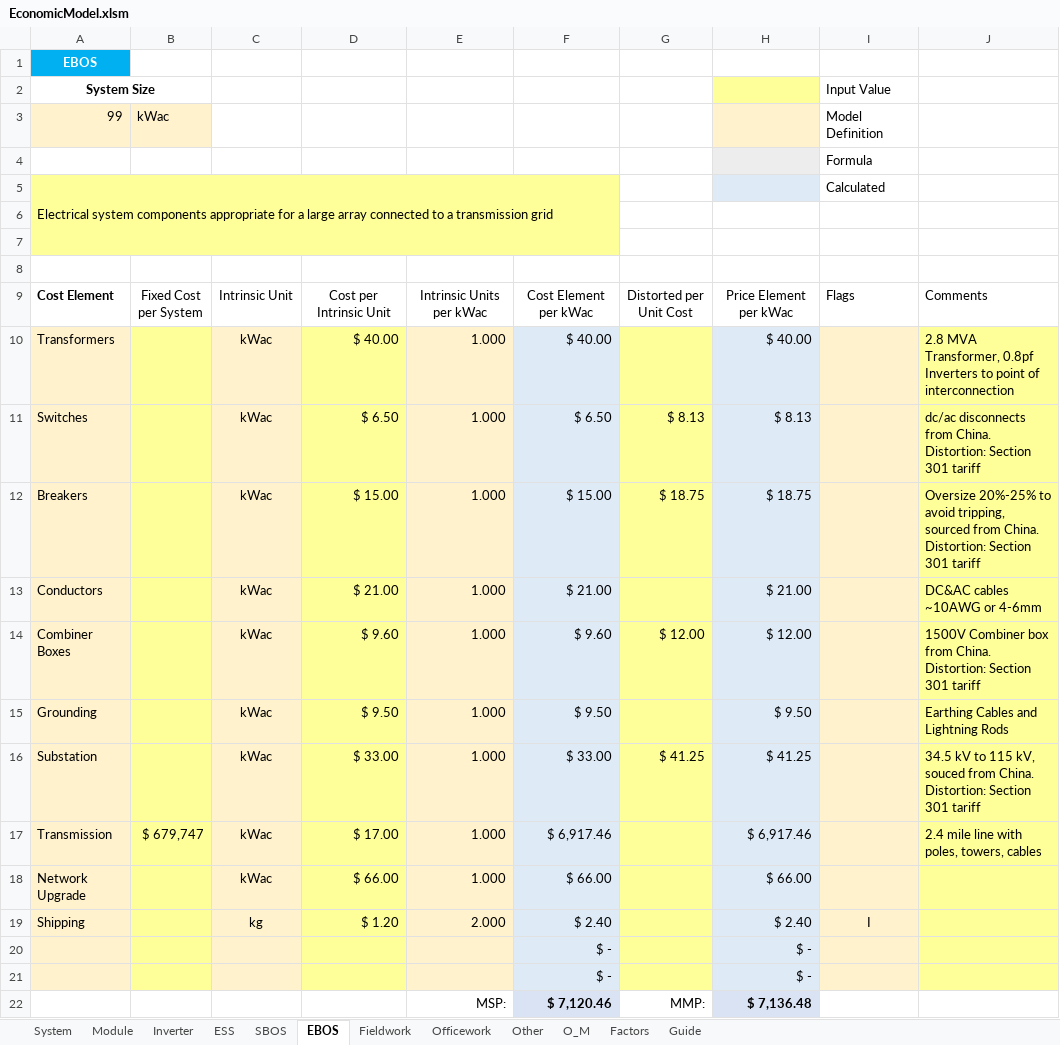
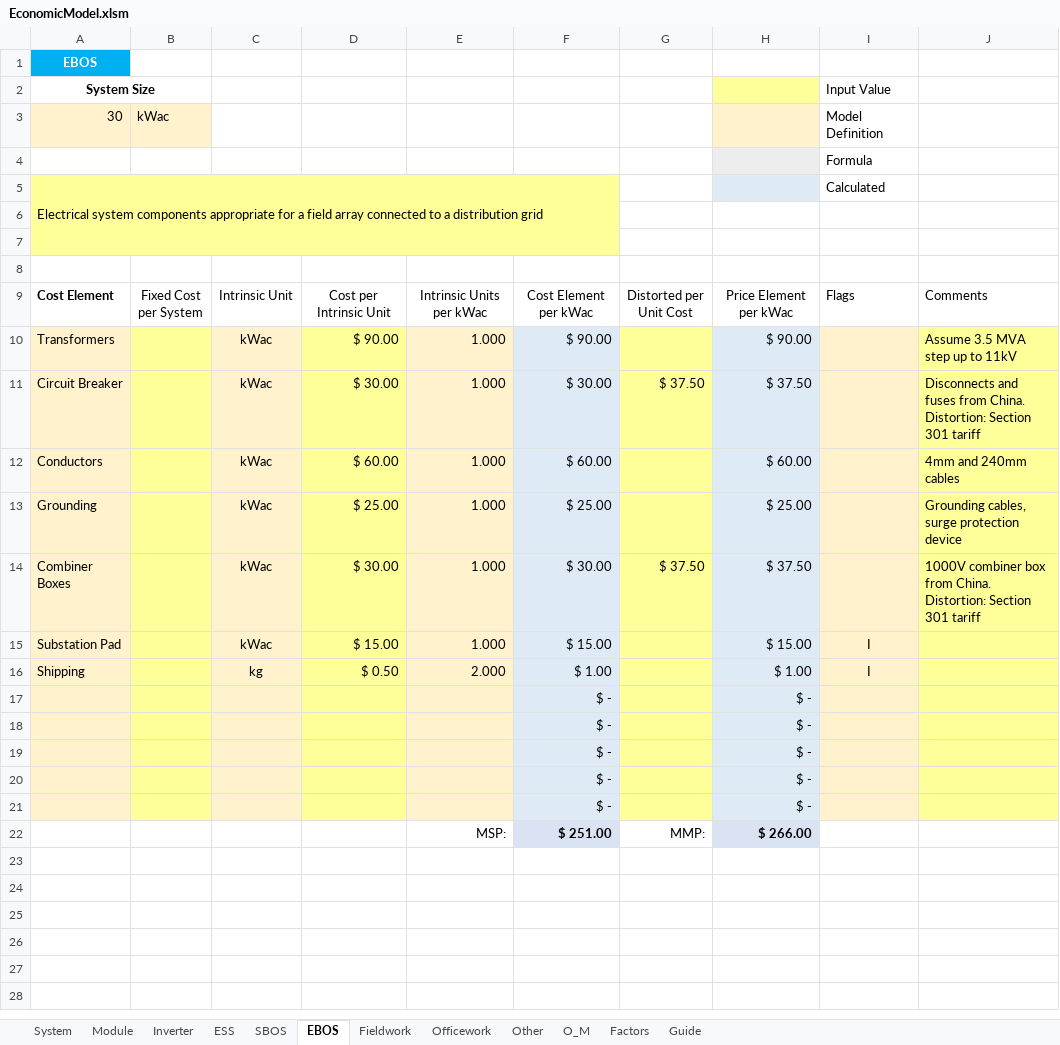
Before and after one commit to ciepme/agrivoltaics, an Excel workbook: simulink_model/functions/PVeconomicsfiles/EconomicModel.xlsm, sheet EBOS, drawn as a sheet; values as stored, in another font and other column widths than the file's, no borders; charts and pictures and conditional formats not drawn; removed rows and columns are numbered as before the commit, all else as after; the diff names each change by its address in the sheet, - before the commit and + after, or states it on an @@ line.

Commit message:
Switch to Fixed Axis

```diff
--- a/simulink_model/functions/PVeconomicsfiles/EconomicModel.xlsm (sheet EBOS)
+++ b/simulink_model/functions/PVeconomicsfiles/EconomicModel.xlsm (sheet EBOS)
-A3: 99
+A3: 30
-A5: …for a large array connected to a transmission grid
+A5: …for a field array connected to a distribution grid
-D10: $ 40.00
+D10: $ 90.00
-F10: $ 40.00
+F10: $ 90.00
-H10: $ 40.00
+H10: $ 90.00
-J10: 2.8 MVA Transformer, 0.8pf Inverters to point of interconnection
+J10: Assume 3.5 MVA step up to 11kV
-row 11: Switches |  | kWac | $ 6.50 | 1.000 | $ 6.50 | $ 8.13 | $ 8.13 |  | dc/ac disconnects from China. Distortion: Section 301 tariff
-row 12: Breakers |  | kWac | $ 15.00 | 1.000 | $ 15.00 | $ 18.75 | $ 18.75 |  | Oversize 20%-25% to avoid tripping, sourced from China. Distortion: Section 301 tariff
+row 11: Circuit Breaker |  | kWac | $ 30.00 | 1.000 | $ 30.00 | $ 37.50 | $ 37.50 |  | Disconnects and fuses from China. Distortion: Section 301 tariff
-D12: $ 21.00
+D12: $ 60.00
-F12: $ 21.00
+F12: $ 60.00
-H12: $ 21.00
+H12: $ 60.00
-J12: DC&AC cables ~10AWG or 4-6mm
+J12: 4mm and 240mm cables
-row 14: Combiner Boxes |  | kWac | $ 9.60 | 1.000 | $ 9.60 | $ 12.00 | $ 12.00 |  | 1500V Combiner box from China. Distortion: Section 301 tariff
-D13: $ 9.50
+D13: $ 25.00
-F13: $ 9.50
+F13: $ 25.00
-H13: $ 9.50
+H13: $ 25.00
-J13: Earthing Cables and Lightning Rods
+J13: Grounding cables, surge protection device
-row 16: Substation |  | kWac | $ 33.00 | 1.000 | $ 33.00 | $ 41.25 | $ 41.25 |  | 34.5 kV to 115 kV, souced from China. Distortion: Section 301 tariff
-row 17: Transmission | $ 679,747 | kWac | $ 17.00 | 1.000 | $ 6,917.46 |  | $ 6,917.46 |  | 2.4 mile line with poles, towers, cables
-row 18: Network Upgrade |  | kWac | $ 66.00 | 1.000 | $ 66.00 |  | $ 66.00
+row 14: Combiner Boxes |  | kWac | $ 30.00 | 1.000 | $ 30.00 | $ 37.50 | $ 37.50 |  | 1000V combiner box from China. Distortion: Section 301 tariff
+row 15: Substation Pad |  | kWac | $ 15.00 | 1.000 | $ 15.00 |  | $ 15.00 | I
-D16: $ 1.20
+D16: $ 0.50
-F16: $ 2.40
+F16: $ 1.00
-H16: $ 2.40
+H16: $ 1.00
-row 22:  |  |  |  | MSP: | $ 7,120.46 | MMP: | $ 7,136.48
+row 19:  |  |  |  |  | $ - |  | $ -
+row 20:  |  |  |  |  | $ - |  | $ -
+row 21:  |  |  |  |  | $ - |  | $ -
+row 22:  |  |  |  | MSP: | $ 251.00 | MMP: | $ 266.00
```
Also changed, not shown: sheet SBOS, sheet Factors, sheet Officework, sheet Inverter, sheet System, sheet O_M, 4 more sheets, formulas that keep their value, charts or pictures, 6 other files.
